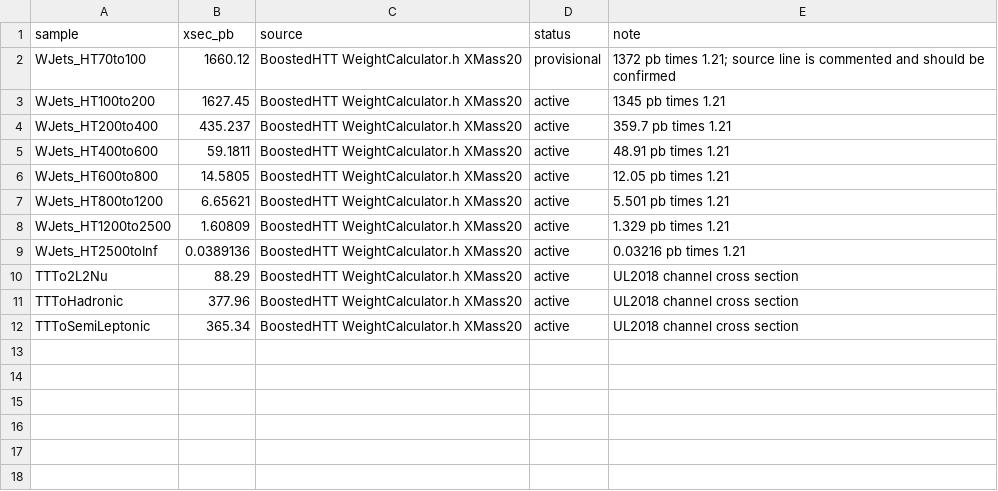
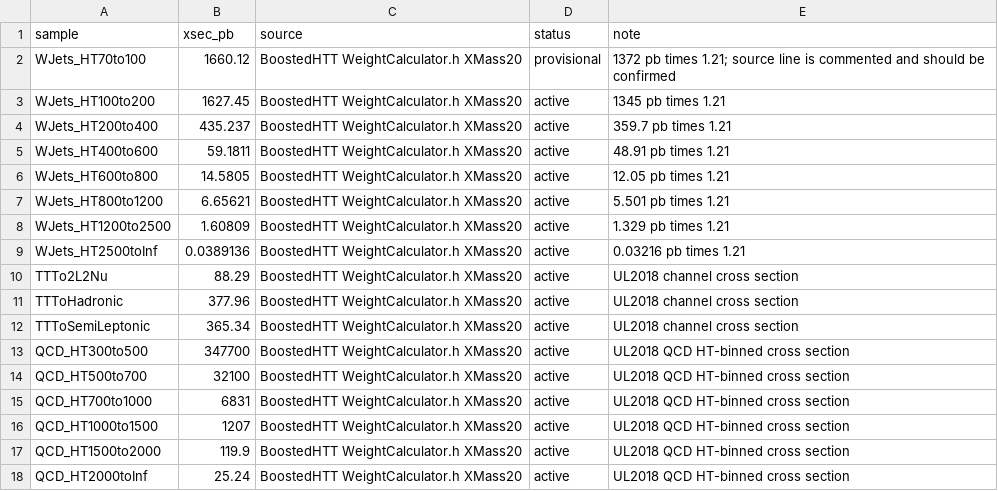
Before and after one commit to Pkhalili2/ML-MINIAOD-Processing, a CSV file: config/cross_sections_ul2018.csv, drawn as a sheet; the diff names each change by its address in the sheet, - before the commit and + after, or states it on an @@ line.

```diff
--- a/config/cross_sections_ul2018.csv
+++ b/config/cross_sections_ul2018.csv
+row 13: QCD_HT300to500 | 347700 | BoostedHTT WeightCalculator.h XMass20 | active | UL2018 QCD HT-binned cross section
+row 14: QCD_HT500to700 | 32100 | BoostedHTT WeightCalculator.h XMass20 | active | UL2018 QCD HT-binned cross section
+row 15: QCD_HT700to1000 | 6831 | BoostedHTT WeightCalculator.h XMass20 | active | UL2018 QCD HT-binned cross section
+row 16: QCD_HT1000to1500 | 1207 | BoostedHTT WeightCalculator.h XMass20 | active | UL2018 QCD HT-binned cross section
+row 17: QCD_HT1500to2000 | 119.9 | BoostedHTT WeightCalculator.h XMass20 | active | UL2018 QCD HT-binned cross section
+row 18: QCD_HT2000toInf | 25.24 | BoostedHTT WeightCalculator.h XMass20 | active | UL2018 QCD HT-binned cross section
```
Also changed, not shown: 5 other files.
